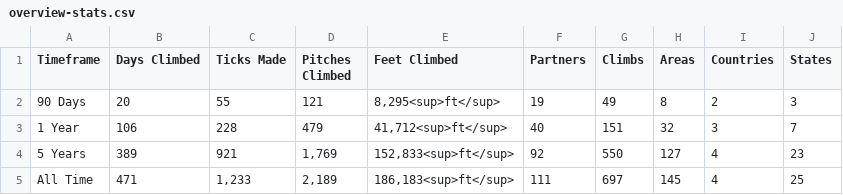
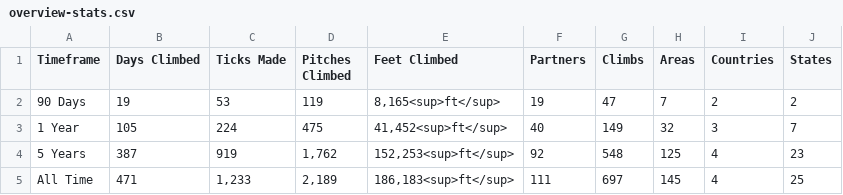
Before and after one commit to achiquit/ticks-db, a CSV file: data/overview-stats.csv, drawn as a sheet.

```diff
--- a/data/overview-stats.csv
+++ b/data/overview-stats.csv
@@ -1,5 +1,5 @@
 Timeframe,"Days Climbed","Ticks Made","Pitches Climbed","Feet Climbed",Partners,Climbs,Areas,Countries,States
-"90 Days",20,55,121,"8,295<sup>ft</sup>",19,49,8,2,3
-"1 Year",106,228,479,"41,712<sup>ft</sup>",40,151,32,3,7
-"5 Years",389,921,"1,769","152,833<sup>ft</sup>",92,550,127,4,23
+"90 Days",19,53,119,"8,165<sup>ft</sup>",19,47,7,2,2
+"1 Year",105,224,475,"41,452<sup>ft</sup>",40,149,32,3,7
+"5 Years",387,919,"1,762","152,253<sup>ft</sup>",92,548,125,4,23
 "All Time",471,"1,233","2,189","186,183<sup>ft</sup>",111,697,145,4,25
```
Also changed, not shown: 2 other files.
